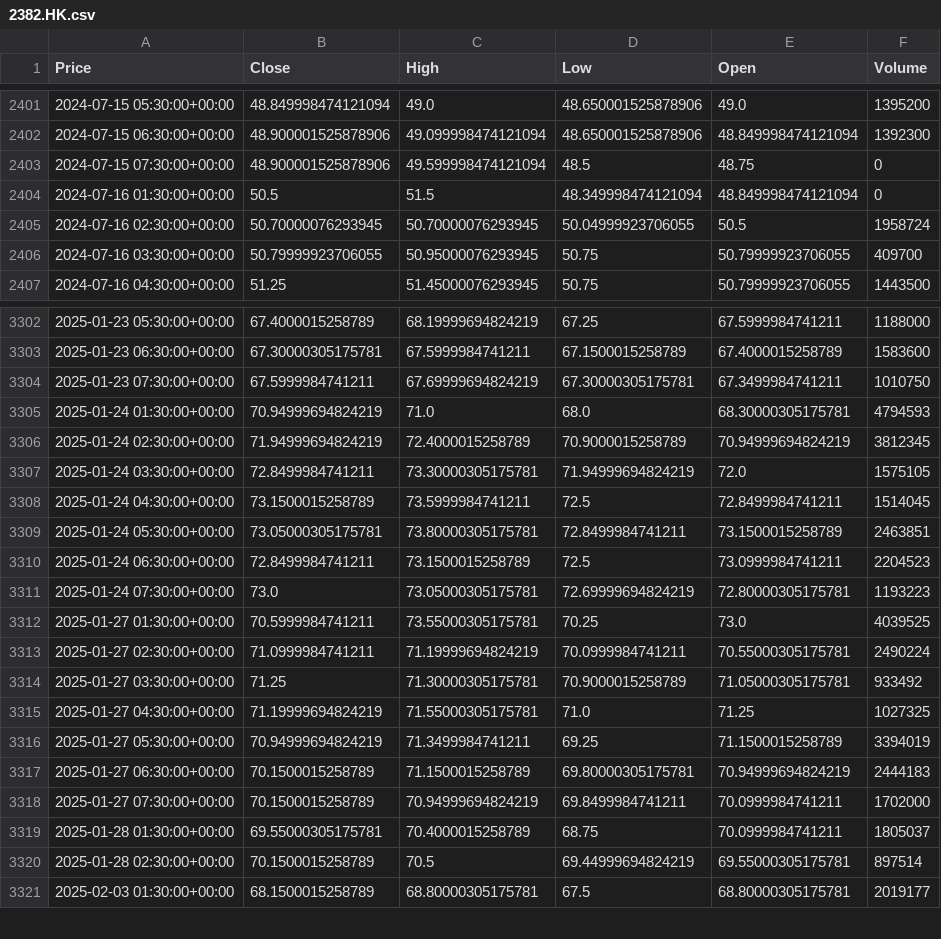
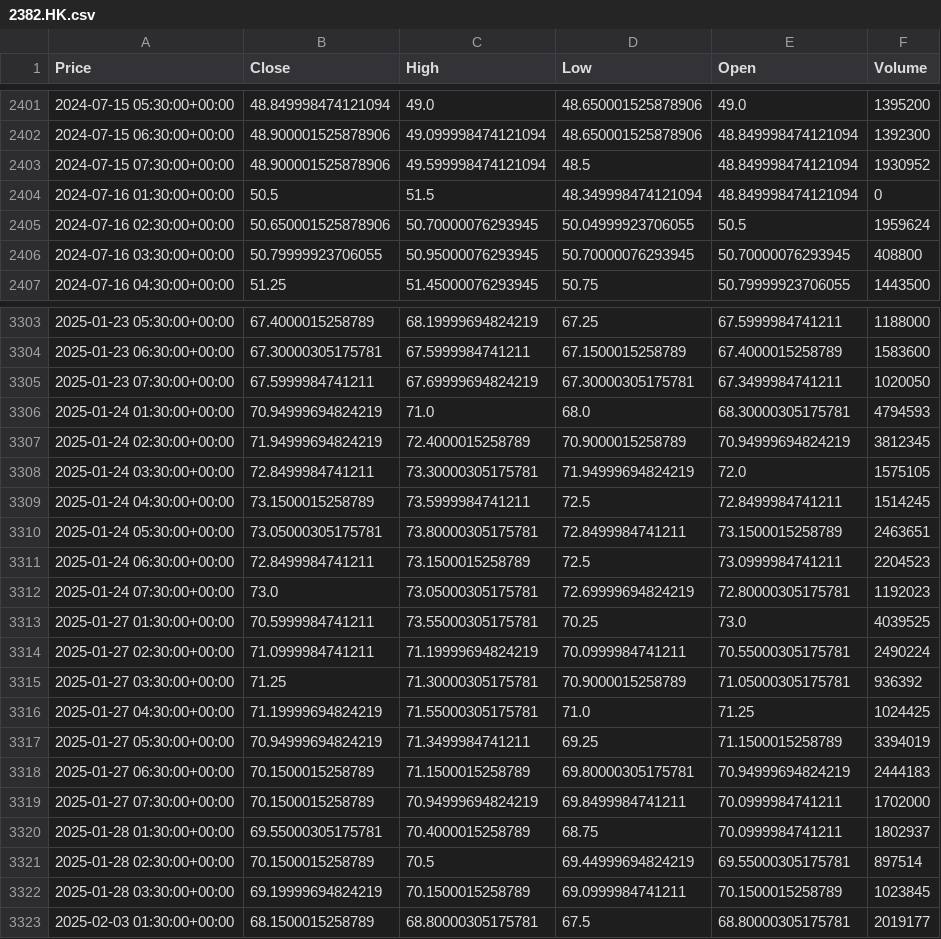
Before and after one commit to zjplab/Tech-Stocks-Data, a CSV file: data/HangSengTech/2382.HK.csv, drawn as a sheet; only a part is shown, gaps mark what is left out; addresses are those after the commit; the diff covers the shown part only; the diff names each change by its address in the sheet, - before the commit and + after, or states it on an @@ line.

```diff
--- a/data/HangSengTech/2382.HK.csv
+++ b/data/HangSengTech/2382.HK.csv
-E2403 (Open): 48.75
+E2403 (Open): 48.849998474121094
-F2403 (Volume): 0
+F2403 (Volume): 1930952
-B2405 (Close): 50.70000076293945
+B2405 (Close): 50.650001525878906
-F2405 (Volume): 1958724
+F2405 (Volume): 1959624
-D2406 (Low): 50.75
+D2406 (Low): 50.70000076293945
-E2406 (Open): 50.79999923706055
+E2406 (Open): 50.70000076293945
-F2406 (Volume): 409700
+F2406 (Volume): 408800
-F3305 (Volume): 1010750
+F3305 (Volume): 1020050
-F3309 (Volume): 1514045
+F3309 (Volume): 1514245
-F3310 (Volume): 2463851
+F3310 (Volume): 2463651
-F3312 (Volume): 1193223
+F3312 (Volume): 1192023
-F3315 (Volume): 933492
+F3315 (Volume): 936392
-F3316 (Volume): 1027325
+F3316 (Volume): 1024425
-F3320 (Volume): 1805037
+F3320 (Volume): 1802937
+row 3322: 2025-01-28 03:30:00+00:00 | 69.19999694824219 | 70.1500015258789 | 69.0999984741211 | 70.1500015258789 | 1023845
```
Also changed, not shown: 2 added rows, 1 removed row and 131 edited cells elsewhere in this file, data/HangSengTech/0700.HK.csv, data/HangSengTech/0762.HK.csv, 21 other files.
